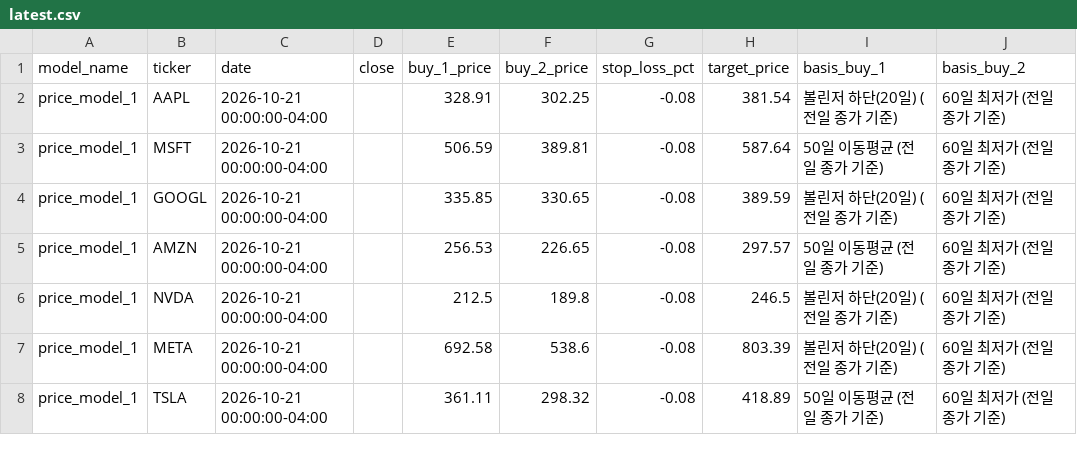
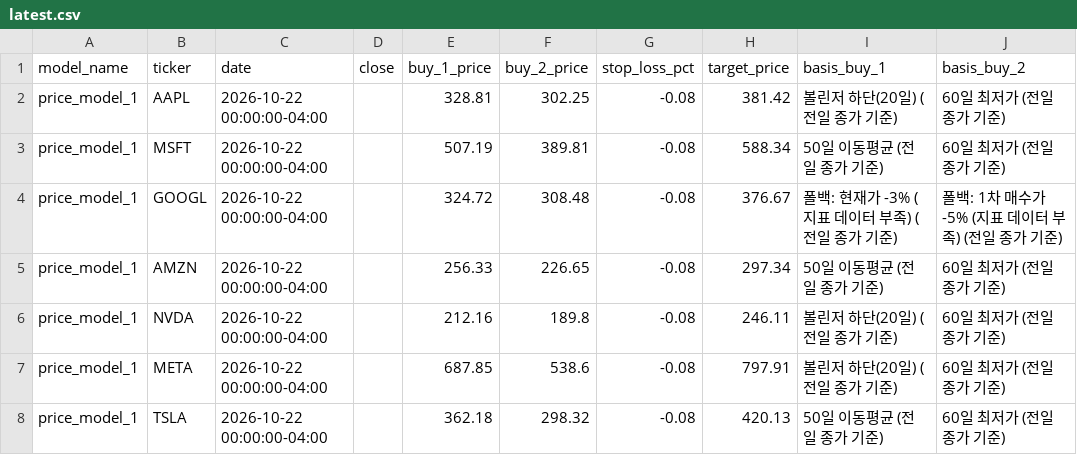
Before and after one commit to Hyunwoo-Ml/trading-strategy-lab, a CSV file: data/sw1/price_criteria/price_model_1/latest.csv, drawn as a sheet; only a part is shown; the diff names each change by its address in the sheet, - before the commit and + after, or states it on an @@ line.

```diff
--- a/data/sw1/price_criteria/price_model_1/latest.csv
+++ b/data/sw1/price_criteria/price_model_1/latest.csv
-C2:C8 (date): 2026-10-21 00:00:00-04:00
+C2:C8 (date): 2026-10-22 00:00:00-04:00
-E2 (buy_1_price): 328.91
+E2 (buy_1_price): 328.81
-H2 (target_price): 381.54
+H2 (target_price): 381.42
-E3 (buy_1_price): 506.59
+E3 (buy_1_price): 507.19
-H3 (target_price): 587.64
+H3 (target_price): 588.34
-E4 (buy_1_price): 335.85
+E4 (buy_1_price): 324.72
-F4 (buy_2_price): 330.65
+F4 (buy_2_price): 308.48
-H4 (target_price): 389.59
+H4 (target_price): 376.67
-I4 (basis_buy_1): 볼린저 하단(20일) (전일 종가 기준)
+I4 (basis_buy_1): 폴백: 현재가 -3% (지표 데이터 부족) (전일 종가 기준)
-J4 (basis_buy_2): 60일 최저가 (전일 종가 기준)
+J4 (basis_buy_2): 폴백: 1차 매수가 -5% (지표 데이터 부족) (전일 종가 기준)
-E5 (buy_1_price): 256.53
+E5 (buy_1_price): 256.33
-H5 (target_price): 297.57
+H5 (target_price): 297.34
-E6 (buy_1_price): 212.5
+E6 (buy_1_price): 212.16
-H6 (target_price): 246.5
+H6 (target_price): 246.11
-E7 (buy_1_price): 692.58
+E7 (buy_1_price): 687.85
-H7 (target_price): 803.39
+H7 (target_price): 797.91
-E8 (buy_1_price): 361.11
+E8 (buy_1_price): 362.18
-H8 (target_price): 418.89
+H8 (target_price): 420.13
```
Also changed, not shown: data/indicators/TSLA.csv, data/signals/history.csv, 20 other files.
